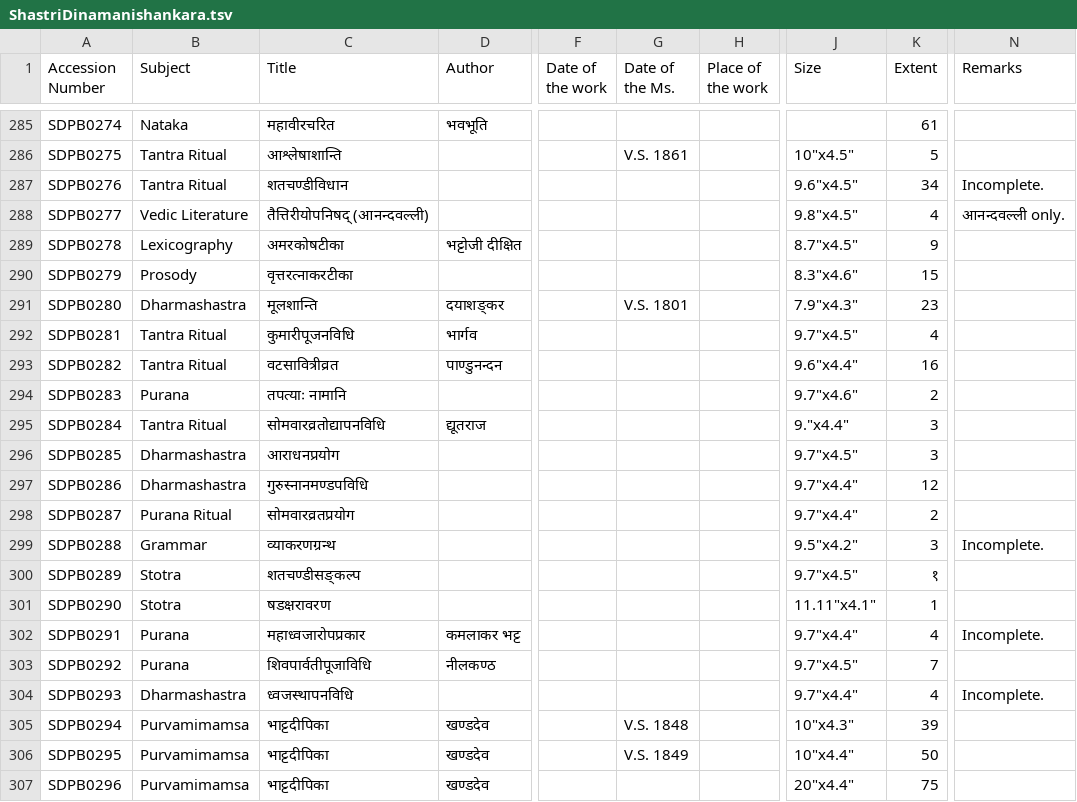
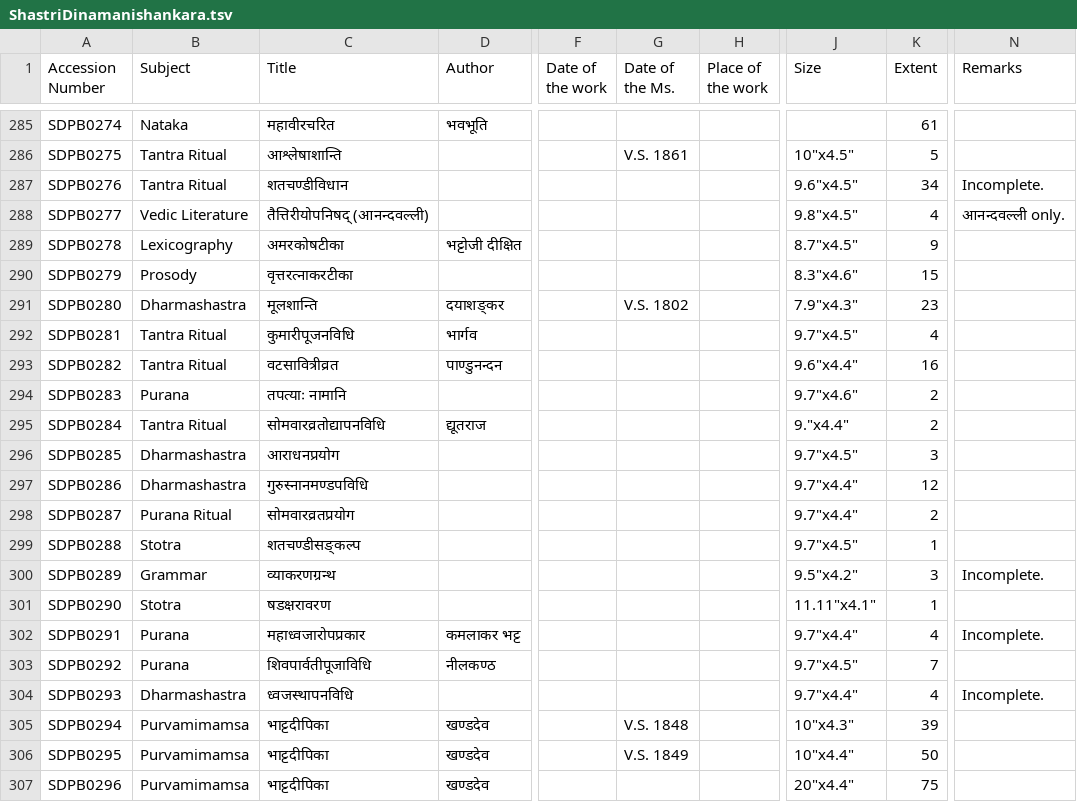
Before and after one commit to drdhaval2785/ChunilalGandhiVidyabhavan, a TSV file: ShastriDinamanishankara.tsv, drawn as a sheet; only a part is shown, gaps mark what is left out; the diff names each change by its address in the sheet, - before the commit and + after, or states it on an @@ line.

```diff
--- a/ShastriDinamanishankara.tsv
+++ b/ShastriDinamanishankara.tsv
-G291 (Date of the Ms.): V.S. 1801
+G291 (Date of the Ms.): V.S. 1802
-K295 (Extent): 3
+K295 (Extent): 2
-B299 (Subject): Grammar
+B299 (Subject): Stotra
-C299 (Title): व्याकरणग्रन्थ
+C299 (Title): शतचण्डीसङ्कल्प
-J299 (Size): 9.5"x4.2"
+J299 (Size): 9.7"x4.5"
-K299 (Extent): 3
+K299 (Extent): 1
-N299 (Remarks): Incomplete.
+N299 (Remarks): (empty)
-B300 (Subject): Stotra
+B300 (Subject): Grammar
-C300 (Title): शतचण्डीसङ्कल्प
+C300 (Title): व्याकरणग्रन्थ
-J300 (Size): 9.7"x4.5"
+J300 (Size): 9.5"x4.2"
-K300 (Extent): १
+K300 (Extent): 3
-N300 (Remarks): (empty)
+N300 (Remarks): Incomplete.
```
Also changed, not shown: derivedFiles/SDPBv001.tsv.
